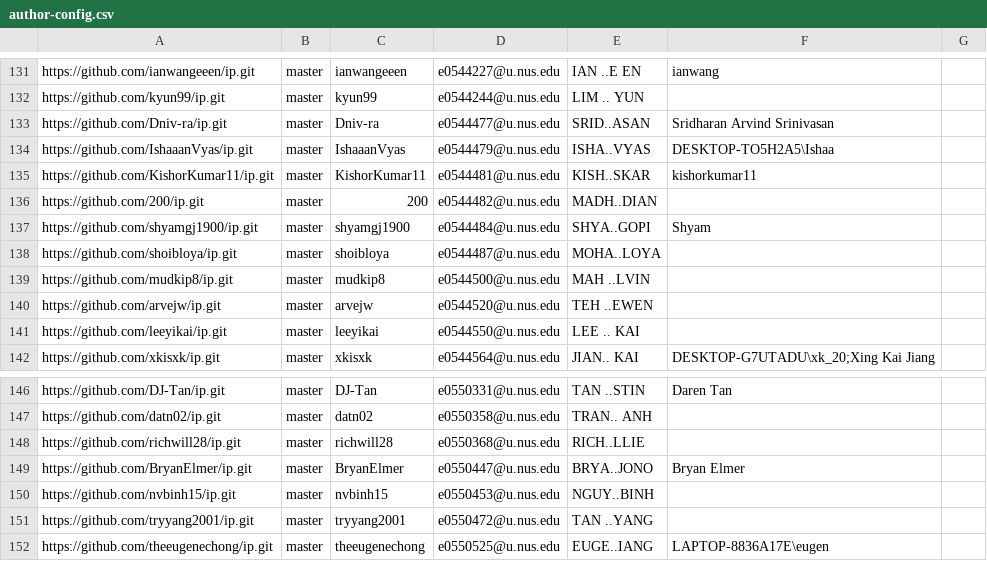
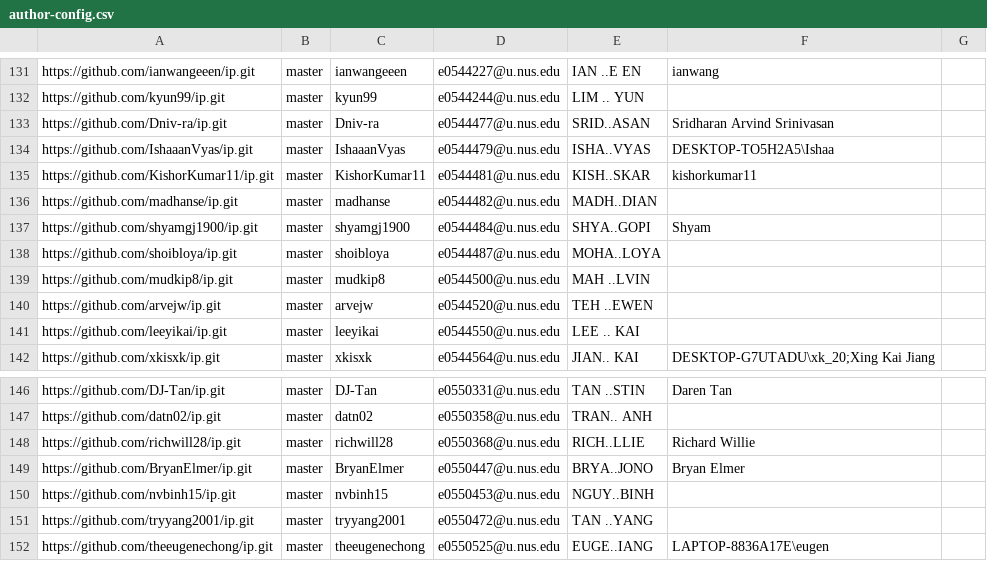
Before and after one commit to nus-cs2113-AY2122S1/ip-dashboard, a CSV file: configs/author-config.csv, drawn as a sheet; only a part is shown, gaps mark what is left out.

Commit message:
Update configs

```diff
--- a/configs/author-config.csv
+++ b/configs/author-config.csv
@@ -135,3 +135,3 @@ https://github.com/IshaaanVyas/ip.git,master,IshaaanVyas,e0544479@u.nus.edu,ISHA
 https://github.com/KishorKumar11/ip.git,master,KishorKumar11,e0544481@u.nus.edu,KISH..SKAR,kishorkumar11,
-https://github.com/200/ip.git,master,200,e0544482@u.nus.edu,MADH..DIAN,,
+https://github.com/madhanse/ip.git,master,madhanse,e0544482@u.nus.edu,MADH..DIAN,,
 https://github.com/shyamgj1900/ip.git,master,shyamgj1900,e0544484@u.nus.edu,SHYA..GOPI,Shyam,
@@ -147,3 +147,3 @@ https://github.com/DJ-Tan/ip.git,master,DJ-Tan,e0550331@u.nus.edu,TAN ..STIN,Dar
 https://github.com/datn02/ip.git,master,datn02,e0550358@u.nus.edu,TRAN.. ANH,,
-https://github.com/richwill28/ip.git,master,richwill28,e0550368@u.nus.edu,RICH..LLIE,,
+https://github.com/richwill28/ip.git,master,richwill28,e0550368@u.nus.edu,RICH..LLIE,Richard Willie,
 https://github.com/BryanElmer/ip.git,master,BryanElmer,e0550447@u.nus.edu,BRYA..JONO,Bryan Elmer,
```
Also changed, not shown: configs/repo-config.csv.
